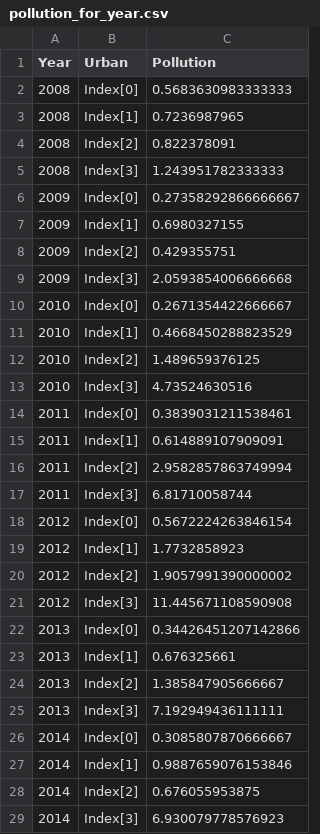
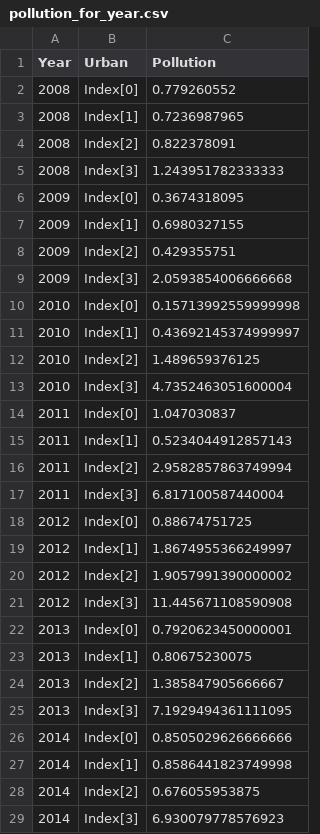
Before and after one commit to KimHyungkeun/USC_SW_Hack, a CSV file: Hackathon_Sharing/생성한csv/pollution_for_year.csv, drawn as a sheet; only a part is shown; the diff covers the shown part only.

```diff
--- a/Hackathon_Sharing/생성한csv/pollution_for_year.csv
+++ b/Hackathon_Sharing/생성한csv/pollution_for_year.csv
@@ -1,3 +1,3 @@
 Year,Urban,Pollution
-2008,Index[0],0.5683630983333333
+2008,Index[0],0.779260552
 2008,Index[1],0.7236987965
@@ -5,3 +5,3 @@ Year,Urban,Pollution
 2008,Index[3],1.243951782333333
-2009,Index[0],0.27358292866666667
+2009,Index[0],0.3674318095
 2009,Index[1],0.6980327155
@@ -9,20 +9,20 @@ Year,Urban,Pollution
 2009,Index[3],2.0593854006666668
-2010,Index[0],0.2671354422666667
-2010,Index[1],0.4668450288823529
+2010,Index[0],0.15713992559999998
+2010,Index[1],0.43692145374999997
 2010,Index[2],1.489659376125
-2010,Index[3],4.73524630516
-2011,Index[0],0.3839031211538461
-2011,Index[1],0.614889107909091
+2010,Index[3],4.7352463051600004
+2011,Index[0],1.047030837
+2011,Index[1],0.5234044912857143
 2011,Index[2],2.9582857863749994
-2011,Index[3],6.81710058744
-2012,Index[0],0.5672224263846154
-2012,Index[1],1.7732858923
+2011,Index[3],6.817100587440004
+2012,Index[0],0.88674751725
+2012,Index[1],1.8674955366249997
 2012,Index[2],1.9057991390000002
 2012,Index[3],11.445671108590908
-2013,Index[0],0.34426451207142866
-2013,Index[1],0.676325661
+2013,Index[0],0.7920623450000001
+2013,Index[1],0.80675230075
 2013,Index[2],1.385847905666667
-2013,Index[3],7.192949436111111
-2014,Index[0],0.3085807870666667
-2014,Index[1],0.9887659076153846
+2013,Index[3],7.1929494361111095
+2014,Index[0],0.8505029626666666
+2014,Index[1],0.8586441823749998
 2014,Index[2],0.676055953875
```
Also changed, not shown: 3 edited cells elsewhere in this file, Hackathon_Sharing/생성한csv/urban_and_nonurban.csv, 5 other files.
